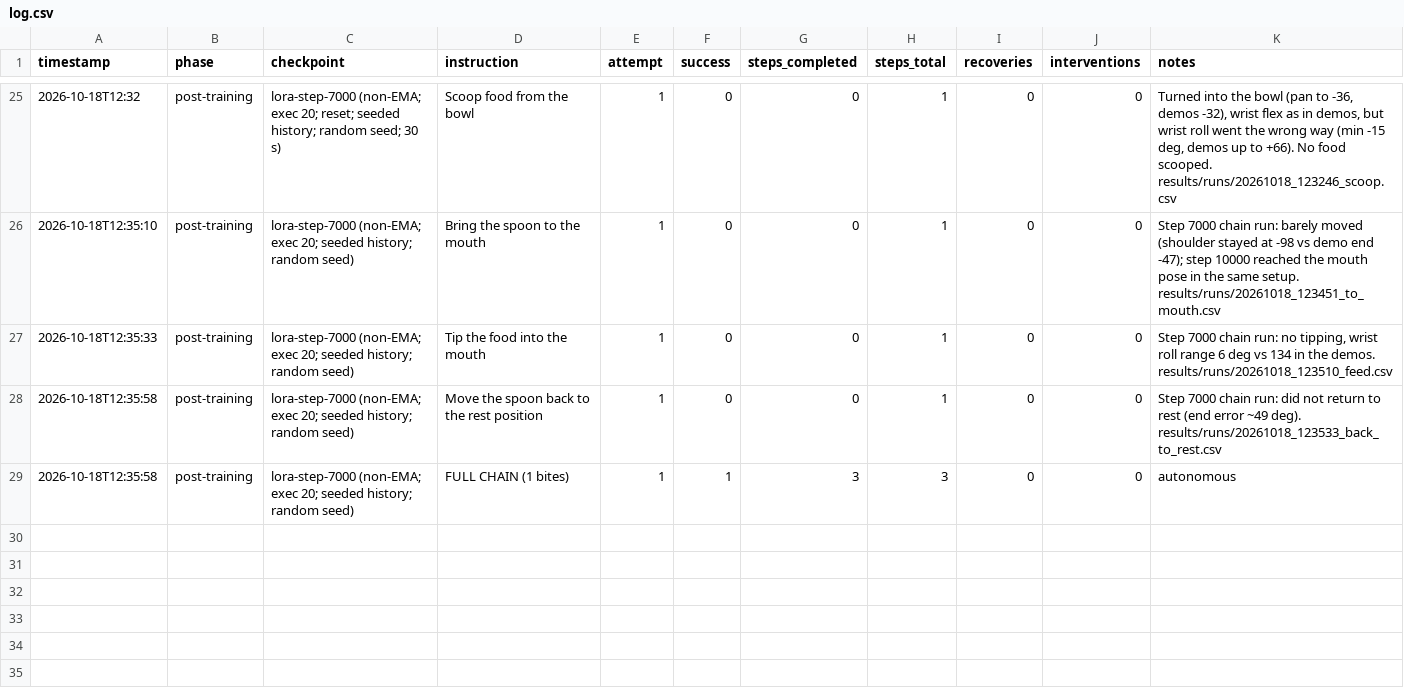
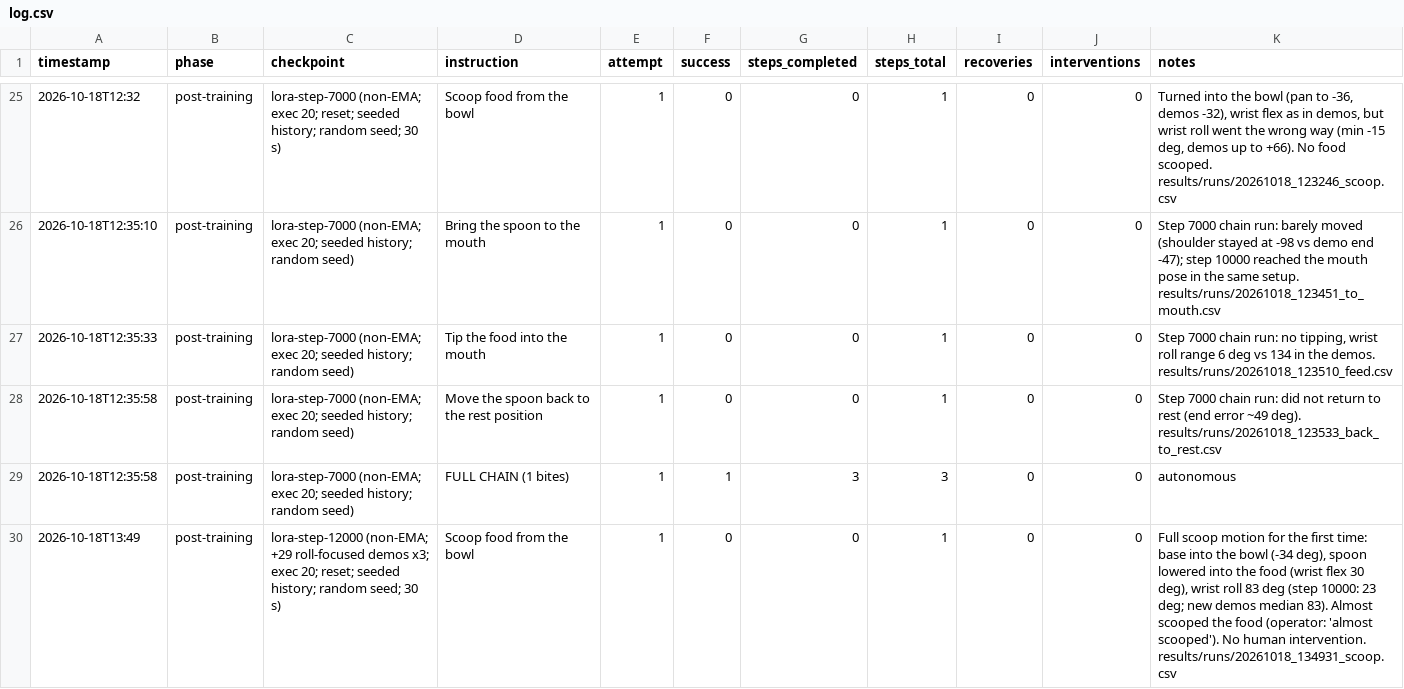
Before and after one commit to tanu817/korora, a CSV file: results/log.csv, drawn as a sheet; only a part is shown, gaps mark what is left out.

```diff
--- a/results/log.csv
+++ b/results/log.csv
@@ -29 +29,2 @@ timestamp,phase,checkpoint,instruction,attempt,success,steps_completed,steps_tot
 2026-10-18T12:35:58,post-training,lora-step-7000 (non-EMA; exec 20; seeded history; random seed),FULL CHAIN (1 bites),1,1,3,3,0,0,autonomous
+2026-10-18T13:49,post-training,lora-step-12000 (non-EMA; +29 roll-focused demos x3; exec 20; reset; seeded history; random seed; 30 s),Scoop food from the bowl,1,0,0,1,0,0,"Full scoop motion for the first time: base into the bowl (-34 deg), spoon lowered into the food (wrist flex 30 deg), wrist roll 83 deg (step 10000: 23 deg; new demos median 83). Almost scooped the food (operator: 'almost scooped'). No human intervention. results/runs/20261018_134931_scoop.csv"
```
Also changed, not shown: 1 other file.
